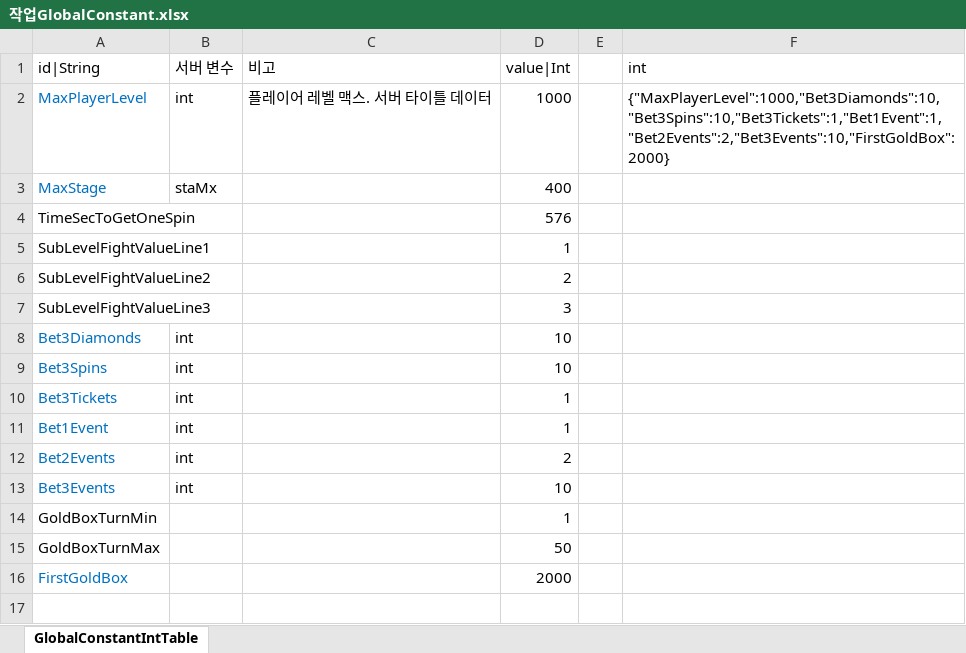
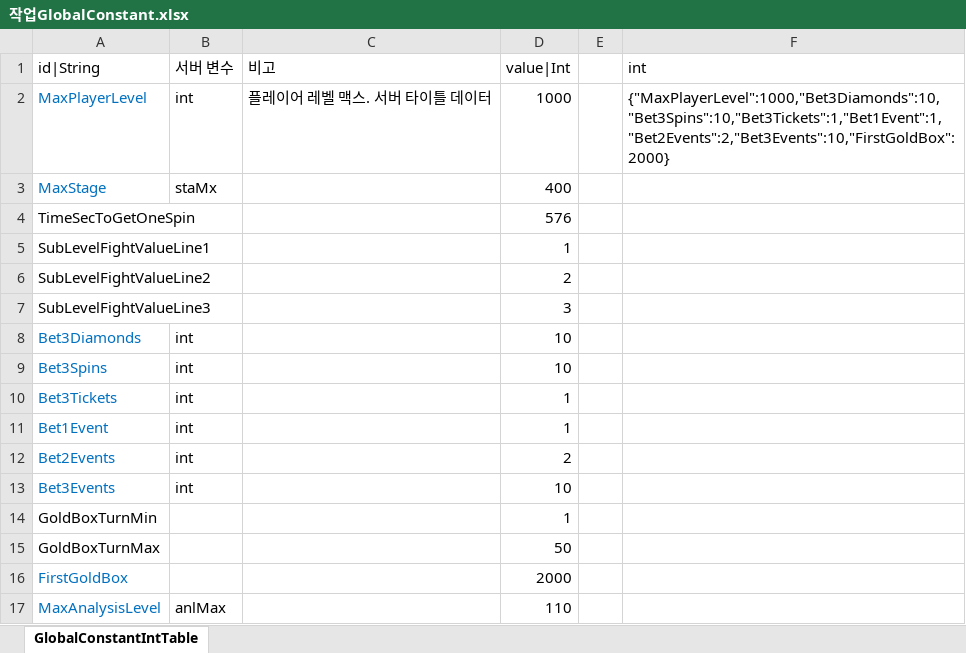
Before and after one commit to hayannal/ProjectNameless, an Excel workbook: Excel/작업GlobalConstant.xlsx, sheet GlobalConstantIntTable, drawn as a sheet; values as stored, in another font and other column widths than the file's, no borders; the diff names each change by its address in the sheet, - before the commit and + after, or states it on an @@ line.

Commit message:
MaxAnalysisLevel 글로벌 상수 추가

```diff
--- a/Excel/작업GlobalConstant.xlsx (sheet GlobalConstantIntTable)
+++ b/Excel/작업GlobalConstant.xlsx (sheet GlobalConstantIntTable)
+row 17: MaxAnalysisLevel | anlMax |  | 110
```
Also changed, not shown: Excel/GlobalConstant.xlsx, 1 other file.
